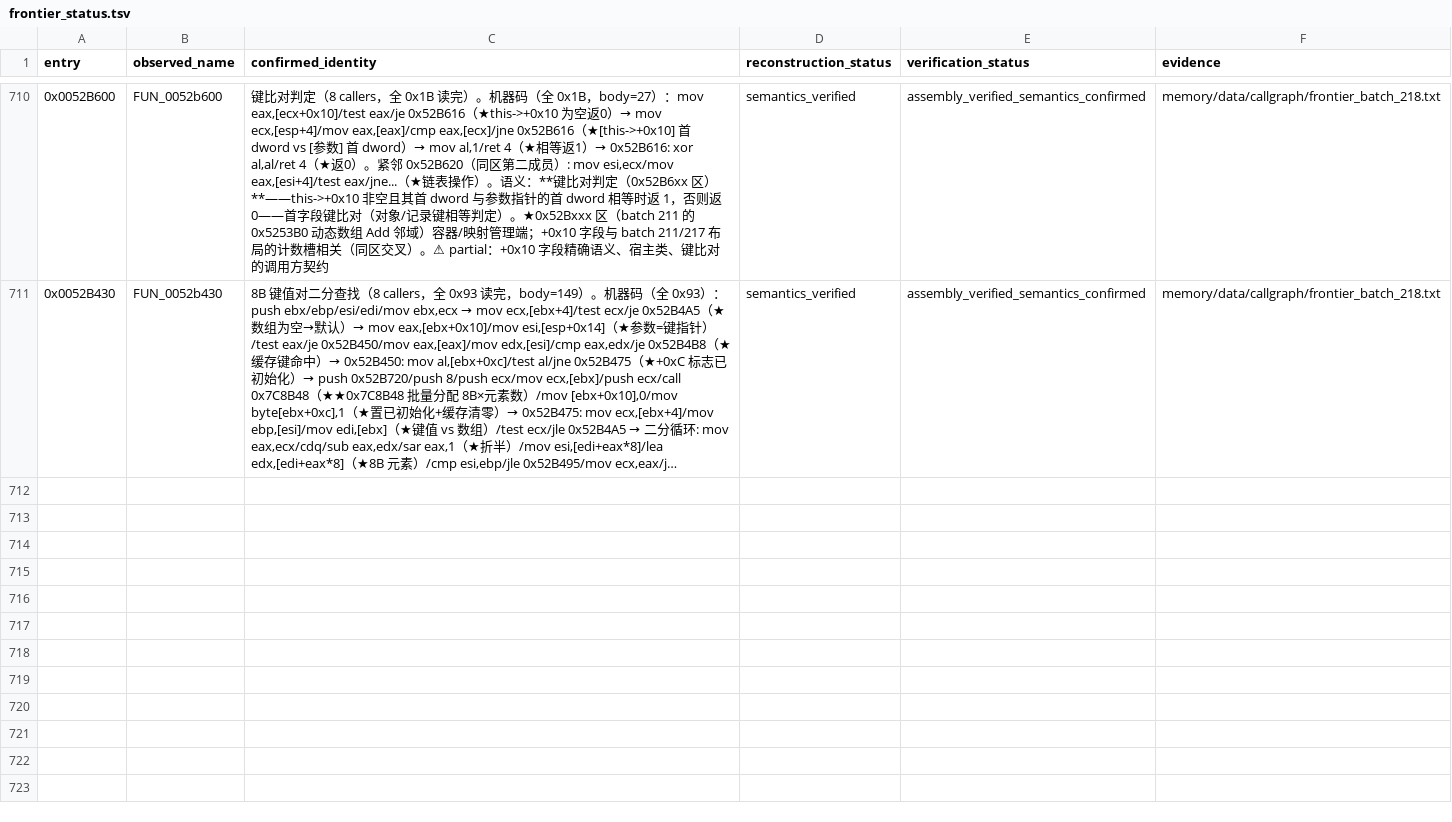
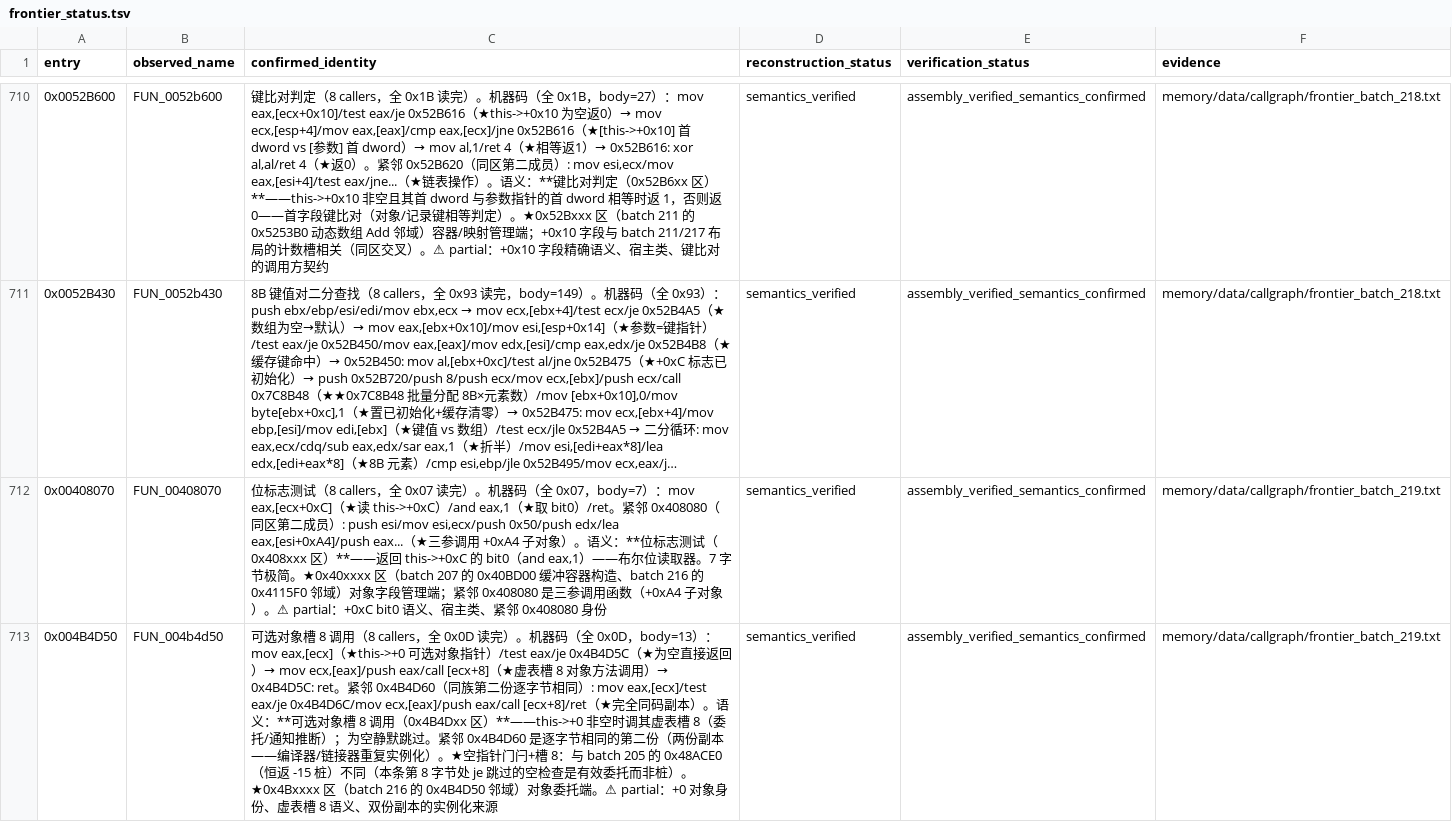
Before and after one commit to PlumBlossomMaid/ra2-reverse-AI, a TSV file: memory/data/callgraph/frontier_status.tsv, drawn as a sheet; only a part is shown, gaps mark what is left out; long unchanged cells end in …; the diff covers the shown part only; the diff names each change by its address in the sheet, - before the commit and + after, or states it on an @@ line.

Commit message:
feat(callgraph): frontier batch 219——位标志测试（0x408070 +0xC bit0，7 字节极简）+ 可选对象槽 8 调用（0x4B4D50 +0 非空才调槽 8，紧邻 0x4B4D60 逐字节同码副本）+ 子对象槽 0x10 转发（0x631D10 +4 非空转发 2 参 / 空则透传参数 1，紧邻 0x631D30 尾调用槽 4 变体）

```diff
--- a/memory/data/callgraph/frontier_status.tsv
+++ b/memory/data/callgraph/frontier_status.tsv
+row 712: 0x00408070 | FUN_00408070 | 位标志测试（8 callers，全 0x07 读完）。机器码（全 0x07，body=7）：mov eax,[ecx+0xC]（★读 this->+0xC）/and eax,1（★取 bit0）/ret。紧邻 0x408080（同区第二成员）: push esi/mov esi,ecx/push 0x50/push edx/lea eax,[esi+0xA4]/push eax...（★三参调用 +0xA4 子对象）。语义：**位标志测试（0x408xxx 区）**——返回 this->+0xC 的 bit0（and eax,1）——布尔位读取器。7 字节极简。★0x40xxxx 区（batch 207 的 0x40BD00 缓冲容器构造、batch 216 的 0x4115F0 邻域）对象字段管理端；紧邻 0x408080 是三参调用函数（+0xA4 子对象）。⚠ partial：+0xC bit0 语义、宿主类、紧邻 0x408080 身份 | semantics_verified | assembly_verified_semantics_confirmed | memory/data/callgraph/frontier_batch_219.txt
+row 713: 0x004B4D50 | FUN_004b4d50 | 可选对象槽 8 调用（8 callers，全 0x0D 读完）。机器码（全 0x0D，body=13）：mov eax,[ecx]（★this->+0 可选对象指针）/test eax/je 0x4B4D5C（★为空直接返回）→ mov ecx,[eax]/push eax/call [ecx+8]（★虚表槽 8 对象方法调用）→ 0x4B4D5C: ret。紧邻 0x4B4D60（同族第二份逐字节相同）: mov eax,[ecx]/test eax/je 0x4B4D6C/mov ecx,[eax]/push eax/call [ecx+8]/ret（★完全同码副本）。语义：**可选对象槽 8 调用（0x4B4Dxx 区）**——this->+0 非空时调其虚表槽 8（委托/通知推断）；为空静默跳过。紧邻 0x4B4D60 是逐字节相同的第二份（两份副本——编译器/链接器重复实例化）。★空指针门闩+槽 8：与 batch 205 的 0x48ACE0（恒返 -15 桩）不同（本条第 8 字节处 je 跳过的空检查是有效委托而非桩）。★0x4Bxxxx 区（batch 216 的 0x4B4D50 邻域）对象委托端。⚠ partial：+0 对象身份、虚表槽 8 语义、双份副本的实例化来源 | semantics_verified | assembly_verified_semantics_confirmed | memory/data/callgraph/frontier_batch_219.txt
```
Also changed, not shown: 1 added row elsewhere in this file, 1 other file.
